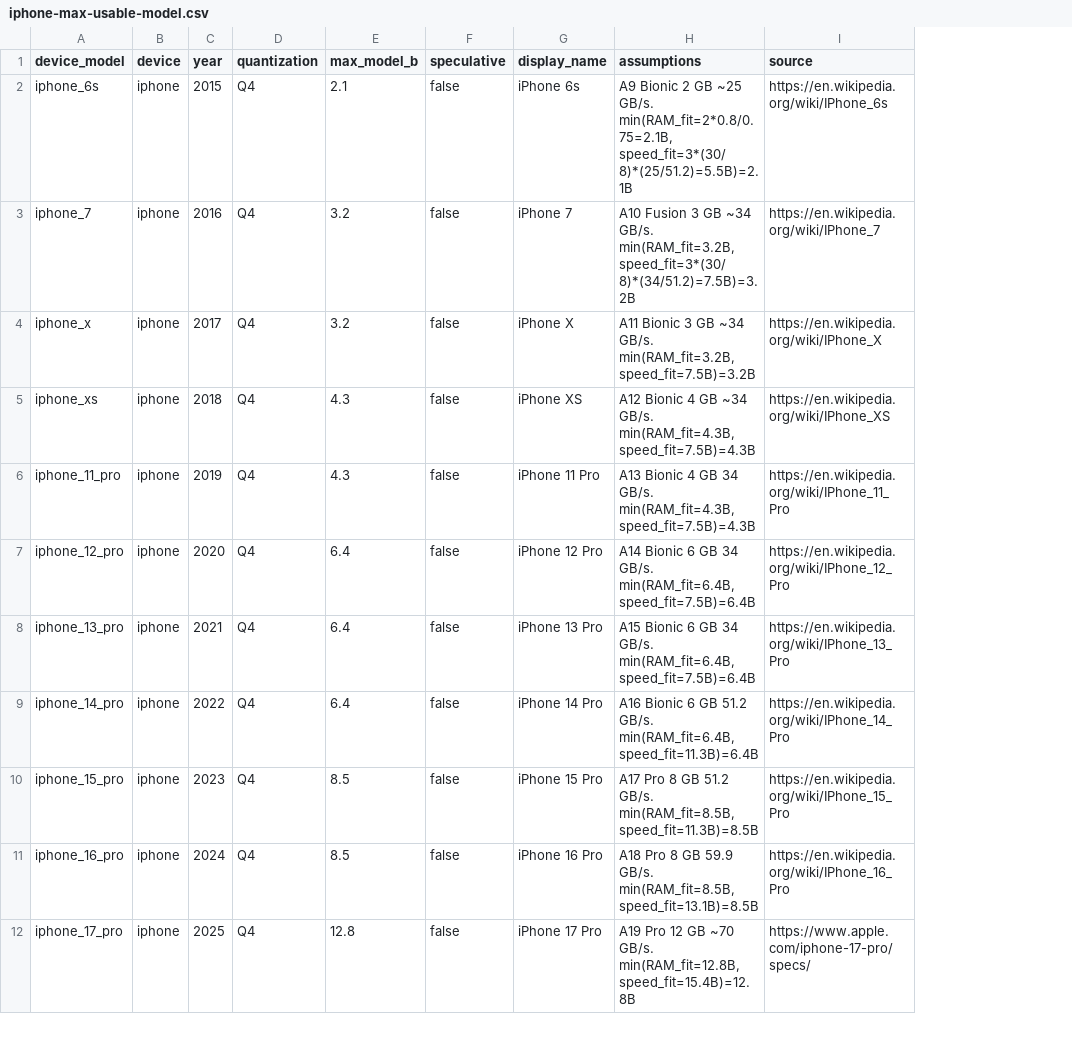
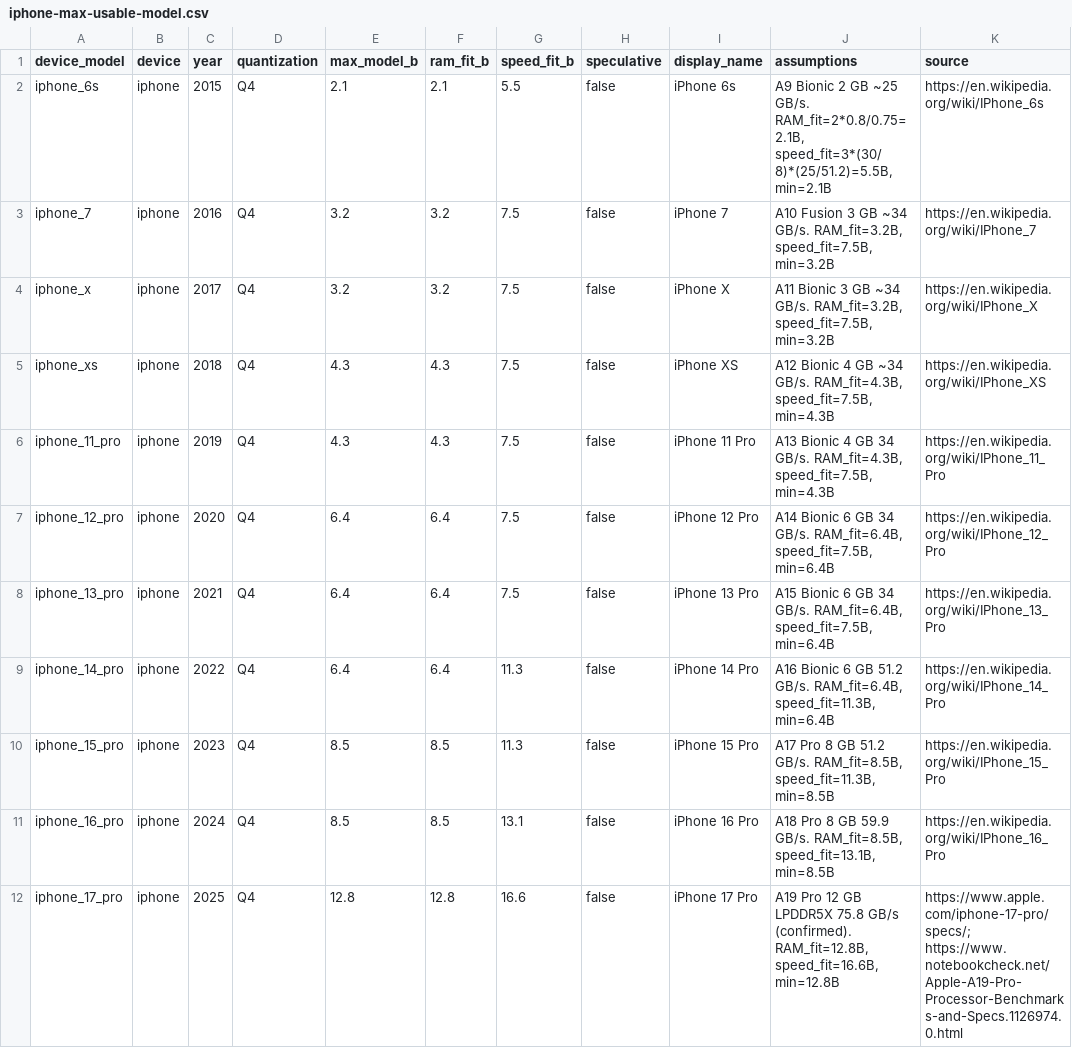
Before and after one commit to tombedor/blog, a CSV file: data/open-source-models/iphone-max-usable-model.csv, drawn as a sheet; only a part is shown; addresses are those after the commit; the diff covers the shown part only; the diff names each change by its address in the sheet, - before the commit and + after, or states it on an @@ line.

```diff
--- a/data/open-source-models/iphone-max-usable-model.csv
+++ b/data/open-source-models/iphone-max-usable-model.csv
+column F (ram_fit_b), rows 2-12: 2.1 | 3.2 | 3.2 | 4.3 | 4.3 | 6.4 | 6.4 | 6.4 | 8.5 | 8.5 | 12.8
+column G (speed_fit_b), rows 2-12: 5.5 | 7.5 | 7.5 | 7.5 | 7.5 | 7.5 | 7.5 | 11.3 | 11.3 | 13.1 | 16.6
-J2 (assumptions): …~25 GB/s. min(RAM_fit=2*0.8/0.75=2.1B, speed_fit=3*(30/8)*(25/51.2)=5.5B)=2.1B
+J2 (assumptions): …~25 GB/s. RAM_fit=2*0.8/0.75=2.1B, speed_fit=3*(30/8)*(25/51.2)=5.5B, min=2.1B
-J3 (assumptions): …~34 GB/s. min(RAM_fit=3.2B, speed_fit=3*(30/8)*(34/51.2)=7.5B)=3.2B
+J3 (assumptions): …~34 GB/s. RAM_fit=3.2B, speed_fit=7.5B, min=3.2B
-J4 (assumptions): …~34 GB/s. min(RAM_fit=3.2B, speed_fit=7.5B)=3.2B
+J4 (assumptions): …~34 GB/s. RAM_fit=3.2B, speed_fit=7.5B, min=3.2B
-J5 (assumptions): …~34 GB/s. min(RAM_fit=4.3B, speed_fit=7.5B)=4.3B
+J5 (assumptions): …~34 GB/s. RAM_fit=4.3B, speed_fit=7.5B, min=4.3B
-J6 (assumptions): …34 GB/s. min(RAM_fit=4.3B, speed_fit=7.5B)=4.3B
+J6 (assumptions): …34 GB/s. RAM_fit=4.3B, speed_fit=7.5B, min=4.3B
-J7 (assumptions): …34 GB/s. min(RAM_fit=6.4B, speed_fit=7.5B)=6.4B
+J7 (assumptions): …34 GB/s. RAM_fit=6.4B, speed_fit=7.5B, min=6.4B
-J8 (assumptions): …34 GB/s. min(RAM_fit=6.4B, speed_fit=7.5B)=6.4B
+J8 (assumptions): …34 GB/s. RAM_fit=6.4B, speed_fit=7.5B, min=6.4B
-J9 (assumptions): …51.2 GB/s. min(RAM_fit=6.4B, speed_fit=11.3B)=6.4B
+J9 (assumptions): …51.2 GB/s. RAM_fit=6.4B, speed_fit=11.3B, min=6.4B
-J10 (assumptions): …51.2 GB/s. min(RAM_fit=8.5B, speed_fit=11.3B)=8.5B
+J10 (assumptions): …51.2 GB/s. RAM_fit=8.5B, speed_fit=11.3B, min=8.5B
-J11 (assumptions): …59.9 GB/s. min(RAM_fit=8.5B, speed_fit=13.1B)=8.5B
+J11 (assumptions): …59.9 GB/s. RAM_fit=8.5B, speed_fit=13.1B, min=8.5B
-J12 (assumptions): …12 GB ~70 GB/s. min(RAM_fit=12.8B, speed_fit=15.4B)=12.8B
+J12 (assumptions): …12 GB LPDDR5X 75.8 GB/s (confirmed). RAM_fit=12.8B, speed_fit=16.6B, min=12.8B
-K12 (source): https://www.apple.com/iphone-17-pro/specs/
+K12 (source): https://www.apple.com/iphone-17-pro/specs/; https://www.notebookcheck.net/Apple-A19-Pro-Processor-Benchmarks-and-Specs.1126974.0.html
```
Also changed, not shown: 2 added rows, 2 removed rows and 6 edited cells elsewhere in this file, static/data/open-source-models/iphone-max-usable-model.csv, 3 other files.
